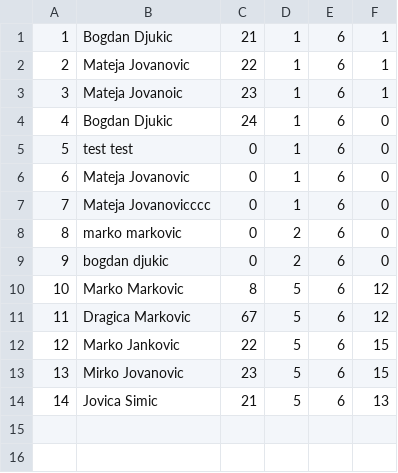
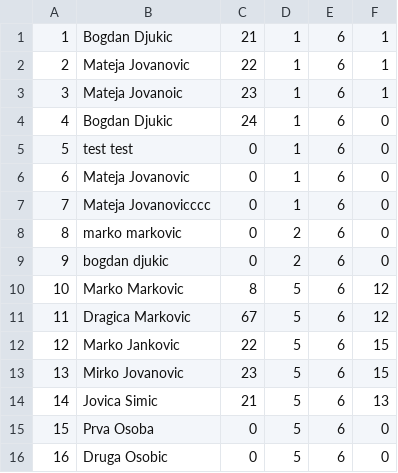
Before and after one commit to matejaaj/Booking, a CSV file: Resources/Data/tourguest.csv, drawn as a sheet; the diff names each change by its address in the sheet, - before the commit and + after, or states it on an @@ line.

```diff
--- a/Resources/Data/tourguest.csv
+++ b/Resources/Data/tourguest.csv
+row 15: 15 | Prva Osoba | 0 | 5 | 6 | 0
+row 16: 16 | Druga Osobic | 0 | 5 | 6 | 0
```
Also changed, not shown: Resources/Data/tourinstance.csv, 8 other files.
